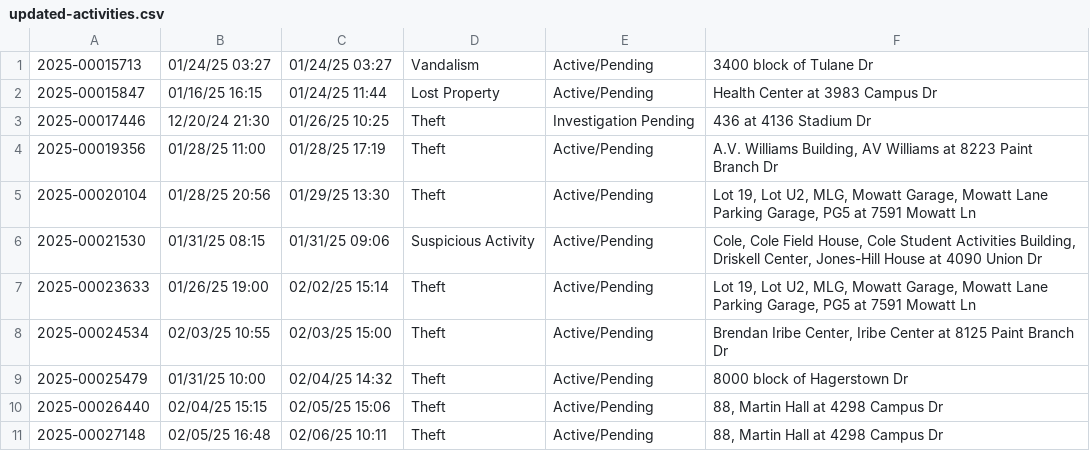
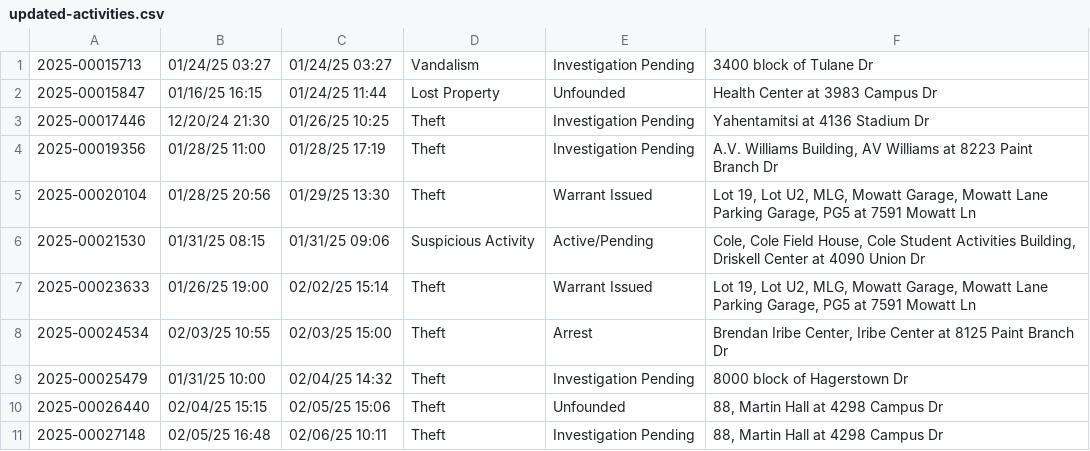
Before and after one commit to rachelmarconi/na-gov-upgrade, a CSV file: data/updated-activities.csv, drawn as a sheet.

```diff
--- a/data/updated-activities.csv
+++ b/data/updated-activities.csv
@@ -1,11 +1,11 @@
-2025-00015713,01/24/25 03:27,01/24/25 03:27,Vandalism,Active/Pending,3400 block of  Tulane  Dr
-2025-00015847,01/16/25 16:15,01/24/25 11:44,Lost Property,Active/Pending,Health Center at 3983  Campus  Dr
-2025-00017446,12/20/24 21:30,01/26/25 10:25,Theft,Investigation Pending,436 at 4136  Stadium  Dr
-2025-00019356,01/28/25 11:00,01/28/25 17:19,Theft,Active/Pending,"A.V. Williams Building, AV Williams at 8223  Paint Branch  Dr"
-2025-00020104,01/28/25 20:56,01/29/25 13:30,Theft,Active/Pending,"Lot 19, Lot U2, MLG, Mowatt Garage, Mowatt Lane Parking Garage, PG5 at 7591  Mowatt  Ln"
-2025-00021530,01/31/25 08:15,01/31/25 09:06,Suspicious Activity,Active/Pending,"Cole, Cole Field House, Cole Student Activities Building, Driskell Center, Jones-Hill House at 4090  Union  Dr"
-2025-00023633,01/26/25 19:00,02/02/25 15:14,Theft,Active/Pending,"Lot 19, Lot U2, MLG, Mowatt Garage, Mowatt Lane Parking Garage, PG5 at 7591  Mowatt  Ln"
-2025-00024534,02/03/25 10:55,02/03/25 15:00,Theft,Active/Pending,"Brendan Iribe Center, Iribe Center at 8125  Paint Branch  Dr"
-2025-00025479,01/31/25 10:00,02/04/25 14:32,Theft,Active/Pending,8000 block of  Hagerstown  Dr
-2025-00026440,02/04/25 15:15,02/05/25 15:06,Theft,Active/Pending,"88, Martin Hall at 4298  Campus  Dr"
-2025-00027148,02/05/25 16:48,02/06/25 10:11,Theft,Active/Pending,"88, Martin Hall at 4298  Campus  Dr"
+2025-00015713,01/24/25 03:27,01/24/25 03:27,Vandalism,Investigation Pending,3400 block of  Tulane  Dr
+2025-00015847,01/16/25 16:15,01/24/25 11:44,Lost Property,Unfounded,Health Center at 3983  Campus  Dr
+2025-00017446,12/20/24 21:30,01/26/25 10:25,Theft,Investigation Pending,Yahentamitsi at 4136  Stadium  Dr
+2025-00019356,01/28/25 11:00,01/28/25 17:19,Theft,Investigation Pending,"A.V. Williams Building, AV Williams at 8223  Paint Branch  Dr"
+2025-00020104,01/28/25 20:56,01/29/25 13:30,Theft,Warrant Issued,"Lot 19, Lot U2, MLG, Mowatt Garage, Mowatt Lane Parking Garage, PG5 at 7591  Mowatt  Ln"
+2025-00021530,01/31/25 08:15,01/31/25 09:06,Suspicious Activity,Active/Pending,"Cole, Cole Field House, Cole Student Activities Building, Driskell Center at 4090  Union  Dr"
+2025-00023633,01/26/25 19:00,02/02/25 15:14,Theft,Warrant Issued,"Lot 19, Lot U2, MLG, Mowatt Garage, Mowatt Lane Parking Garage, PG5 at 7591  Mowatt  Ln"
+2025-00024534,02/03/25 10:55,02/03/25 15:00,Theft,Arrest,"Brendan Iribe Center, Iribe Center at 8125  Paint Branch  Dr"
+2025-00025479,01/31/25 10:00,02/04/25 14:32,Theft,Investigation Pending,8000 block of  Hagerstown  Dr
+2025-00026440,02/04/25 15:15,02/05/25 15:06,Theft,Unfounded,"88, Martin Hall at 4298  Campus  Dr"
+2025-00027148,02/05/25 16:48,02/06/25 10:11,Theft,Investigation Pending,"88, Martin Hall at 4298  Campus  Dr"
```
Also changed, not shown: 2 other files.
